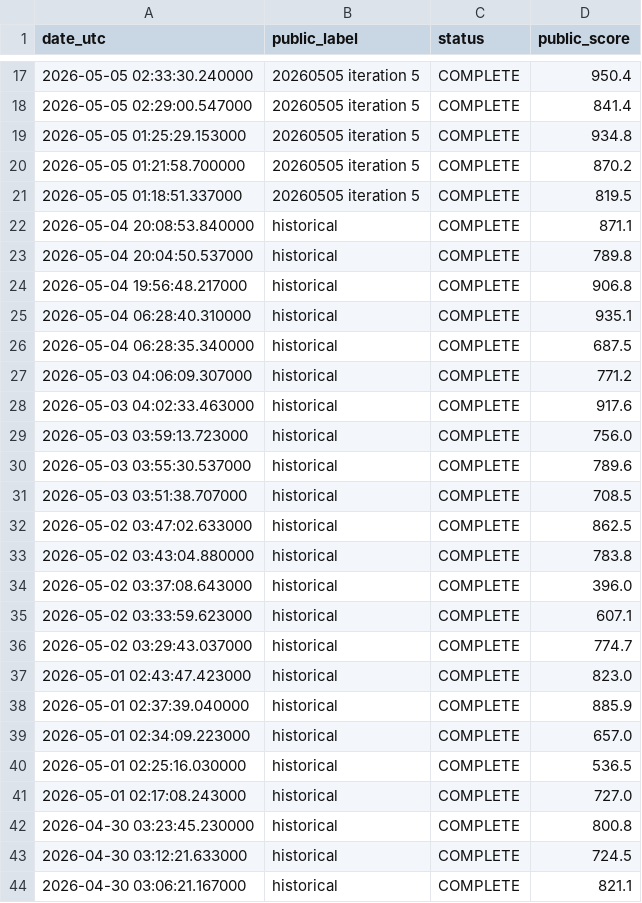
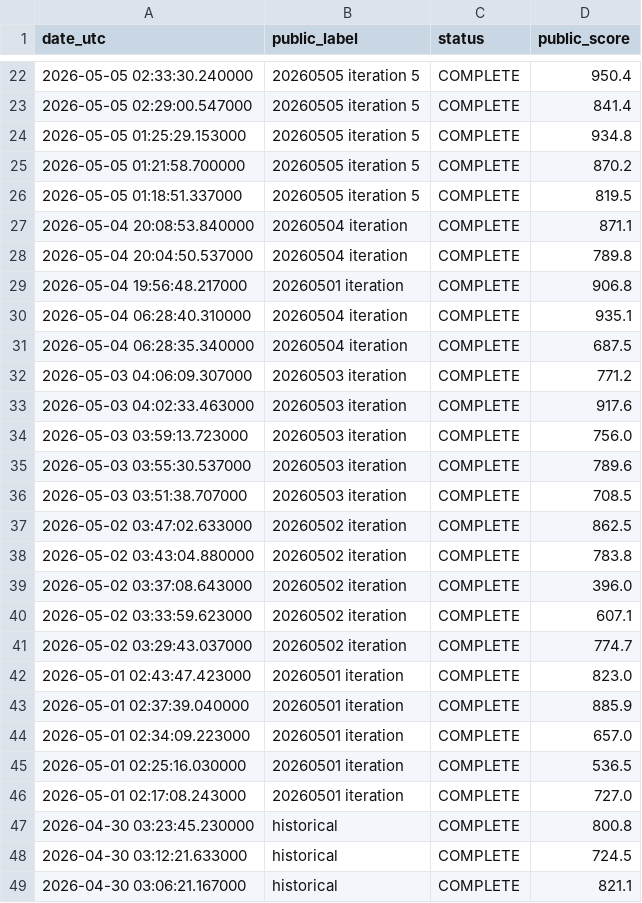
Before and after one commit to Beiciccc/orbit-wars-experiment-log, a CSV file: data/submission-summary.csv, drawn as a sheet; only a part is shown, gaps mark what is left out; the diff covers the shown part only.

Commit message:
Update public experiment log 2026-05-12

```diff
--- a/data/submission-summary.csv
+++ b/data/submission-summary.csv
@@ -21,22 +26,22 @@ date_utc,public_label,status,public_score
 2026-05-05 01:18:51.337000,20260505 iteration 5,COMPLETE,819.5
-2026-05-04 20:08:53.840000,historical,COMPLETE,871.1
-2026-05-04 20:04:50.537000,historical,COMPLETE,789.8
-2026-05-04 19:56:48.217000,historical,COMPLETE,906.8
-2026-05-04 06:28:40.310000,historical,COMPLETE,935.1
-2026-05-04 06:28:35.340000,historical,COMPLETE,687.5
-2026-05-03 04:06:09.307000,historical,COMPLETE,771.2
-2026-05-03 04:02:33.463000,historical,COMPLETE,917.6
-2026-05-03 03:59:13.723000,historical,COMPLETE,756.0
-2026-05-03 03:55:30.537000,historical,COMPLETE,789.6
-2026-05-03 03:51:38.707000,historical,COMPLETE,708.5
-2026-05-02 03:47:02.633000,historical,COMPLETE,862.5
-2026-05-02 03:43:04.880000,historical,COMPLETE,783.8
-2026-05-02 03:37:08.643000,historical,COMPLETE,396.0
-2026-05-02 03:33:59.623000,historical,COMPLETE,607.1
-2026-05-02 03:29:43.037000,historical,COMPLETE,774.7
-2026-05-01 02:43:47.423000,historical,COMPLETE,823.0
-2026-05-01 02:37:39.040000,historical,COMPLETE,885.9
-2026-05-01 02:34:09.223000,historical,COMPLETE,657.0
-2026-05-01 02:25:16.030000,historical,COMPLETE,536.5
-2026-05-01 02:17:08.243000,historical,COMPLETE,727.0
+2026-05-04 20:08:53.840000,20260504 iteration,COMPLETE,871.1
+2026-05-04 20:04:50.537000,20260504 iteration,COMPLETE,789.8
+2026-05-04 19:56:48.217000,20260501 iteration,COMPLETE,906.8
+2026-05-04 06:28:40.310000,20260504 iteration,COMPLETE,935.1
+2026-05-04 06:28:35.340000,20260504 iteration,COMPLETE,687.5
+2026-05-03 04:06:09.307000,20260503 iteration,COMPLETE,771.2
+2026-05-03 04:02:33.463000,20260503 iteration,COMPLETE,917.6
+2026-05-03 03:59:13.723000,20260503 iteration,COMPLETE,756.0
+2026-05-03 03:55:30.537000,20260503 iteration,COMPLETE,789.6
+2026-05-03 03:51:38.707000,20260503 iteration,COMPLETE,708.5
+2026-05-02 03:47:02.633000,20260502 iteration,COMPLETE,862.5
+2026-05-02 03:43:04.880000,20260502 iteration,COMPLETE,783.8
+2026-05-02 03:37:08.643000,20260502 iteration,COMPLETE,396.0
+2026-05-02 03:33:59.623000,20260502 iteration,COMPLETE,607.1
+2026-05-02 03:29:43.037000,20260502 iteration,COMPLETE,774.7
+2026-05-01 02:43:47.423000,20260501 iteration,COMPLETE,823.0
+2026-05-01 02:37:39.040000,20260501 iteration,COMPLETE,885.9
+2026-05-01 02:34:09.223000,20260501 iteration,COMPLETE,657.0
+2026-05-01 02:25:16.030000,20260501 iteration,COMPLETE,536.5
+2026-05-01 02:17:08.243000,20260501 iteration,COMPLETE,727.0
 2026-04-30 03:23:45.230000,historical,COMPLETE,800.8
```
Also changed, not shown: 5 added rows, 5 removed rows and 6 edited cells elsewhere in this file, data/leaderboard-top20.csv, 4 other files.
